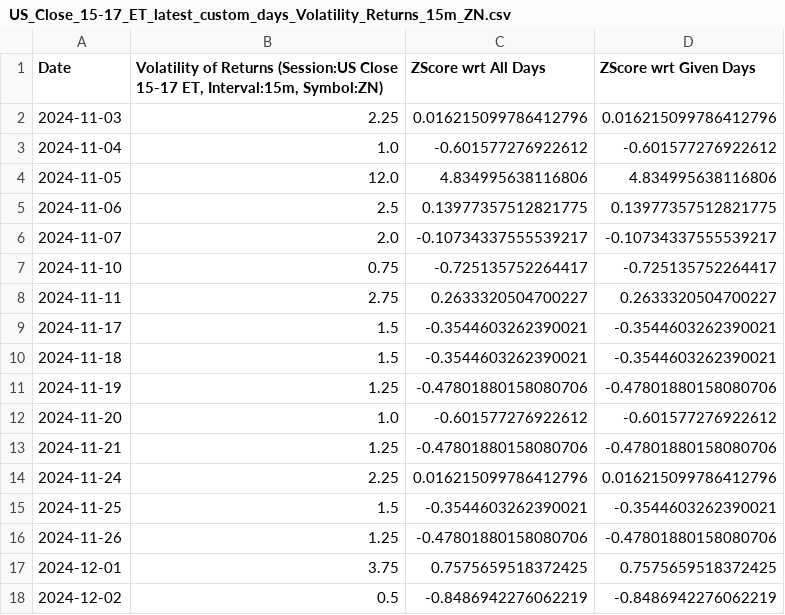
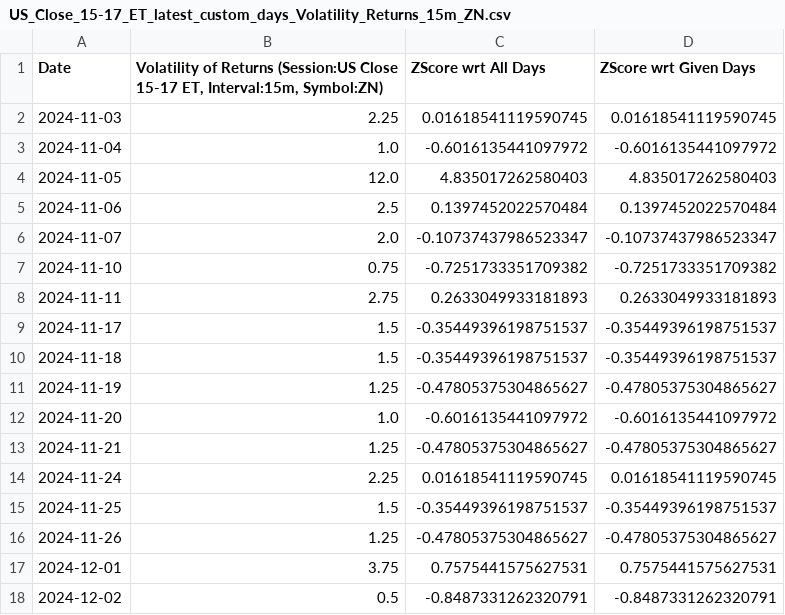
Before and after one commit to krishanggupta/MarketAnalysis, a CSV file: Intraday_data_files_stats_and_plots_folder/US_Close_15-17_ET_latest_custom_days_Volatility_Returns_15m_ZN.csv, drawn as a sheet; only a part is shown; the diff covers the shown part only.

```diff
--- a/Intraday_data_files_stats_and_plots_folder/US_Close_15-17_ET_latest_custom_days_Volatility_Returns_15m_ZN.csv
+++ b/Intraday_data_files_stats_and_plots_folder/US_Close_15-17_ET_latest_custom_days_Volatility_Returns_15m_ZN.csv
@@ -1,18 +1,18 @@
 Date,"Volatility of Returns (Session:US Close 15-17 ET, Interval:15m, Symbol:ZN)",ZScore wrt All Days,ZScore wrt Given Days
-2024-11-03,2.25,0.016215099786412796,0.016215099786412796
-2024-11-04,1.0,-0.601577276922612,-0.601577276922612
-2024-11-05,12.0,4.834995638116806,4.834995638116806
-2024-11-06,2.5,0.13977357512821775,0.13977357512821775
-2024-11-07,2.0,-0.10734337555539217,-0.10734337555539217
-2024-11-10,0.75,-0.725135752264417,-0.725135752264417
-2024-11-11,2.75,0.2633320504700227,0.2633320504700227
-2024-11-17,1.5,-0.3544603262390021,-0.3544603262390021
-2024-11-18,1.5,-0.3544603262390021,-0.3544603262390021
-2024-11-19,1.25,-0.47801880158080706,-0.47801880158080706
-2024-11-20,1.0,-0.601577276922612,-0.601577276922612
-2024-11-21,1.25,-0.47801880158080706,-0.47801880158080706
-2024-11-24,2.25,0.016215099786412796,0.016215099786412796
-2024-11-25,1.5,-0.3544603262390021,-0.3544603262390021
-2024-11-26,1.25,-0.47801880158080706,-0.47801880158080706
-2024-12-01,3.75,0.7575659518372425,0.7575659518372425
-2024-12-02,0.5,-0.8486942276062219,-0.8486942276062219
+2024-11-03,2.25,0.01618541119590745,0.01618541119590745
+2024-11-04,1.0,-0.6016135441097972,-0.6016135441097972
+2024-11-05,12.0,4.835017262580403,4.835017262580403
+2024-11-06,2.5,0.1397452022570484,0.1397452022570484
+2024-11-07,2.0,-0.10737437986523347,-0.10737437986523347
+2024-11-10,0.75,-0.7251733351709382,-0.7251733351709382
+2024-11-11,2.75,0.2633049933181893,0.2633049933181893
+2024-11-17,1.5,-0.35449396198751537,-0.35449396198751537
+2024-11-18,1.5,-0.35449396198751537,-0.35449396198751537
+2024-11-19,1.25,-0.47805375304865627,-0.47805375304865627
+2024-11-20,1.0,-0.6016135441097972,-0.6016135441097972
+2024-11-21,1.25,-0.47805375304865627,-0.47805375304865627
+2024-11-24,2.25,0.01618541119590745,0.01618541119590745
+2024-11-25,1.5,-0.35449396198751537,-0.35449396198751537
+2024-11-26,1.25,-0.47805375304865627,-0.47805375304865627
+2024-12-01,3.75,0.7575441575627531,0.7575441575627531
+2024-12-02,0.5,-0.8487331262320791,-0.8487331262320791
```
Also changed, not shown: 165 edited cells elsewhere in this file, Intraday_data_files_stats_and_plots_folder/Asia_18-24_ET_latest_custom_days_Volatility_Returns_1h_ZN.csv, Intraday_data_files_stats_and_plots_folder/London_0-7_ET_latest_custom_days_Volatility_Returns_1h_ZN.csv, 24 other files.
